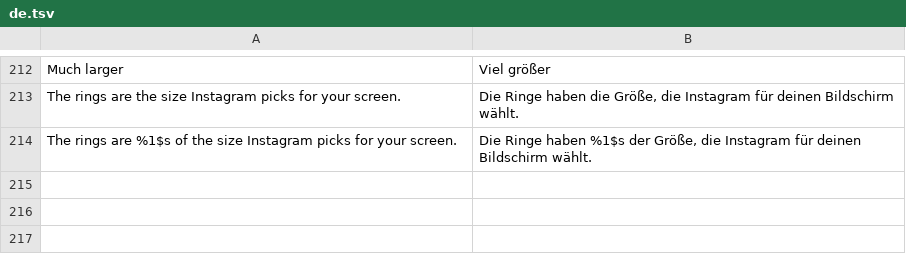
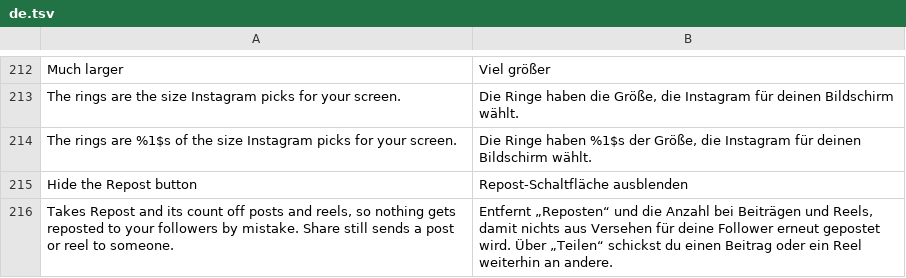
Before and after one commit to BlackGold8282/HushGram, a TSV file: extensions/shared/library/src/main/l10n/de.tsv, drawn as a sheet; only a part is shown, gaps mark what is left out; the diff names each change by its address in the sheet, - before the commit and + after, or states it on an @@ line.

```diff
--- a/extensions/shared/library/src/main/l10n/de.tsv
+++ b/extensions/shared/library/src/main/l10n/de.tsv
+row 215: Hide the Repost button | Repost-Schaltfläche ausblenden
+row 216: Takes Repost and its count off posts and reels, so nothing gets reposted to your followers by mistake. Share still sends a post or reel to someone. | Entfernt „Reposten“ und die Anzahl bei Beiträgen und Reels, damit nichts aus Versehen für deine Follower erneut gepostet wird. Über „Teilen“ schickst du einen Beitrag oder ein Reel weiterhin an andere.
```
Also changed, not shown: extensions/shared/library/src/main/l10n/es.tsv, extensions/shared/library/src/main/l10n/in.tsv, 16 other files.
